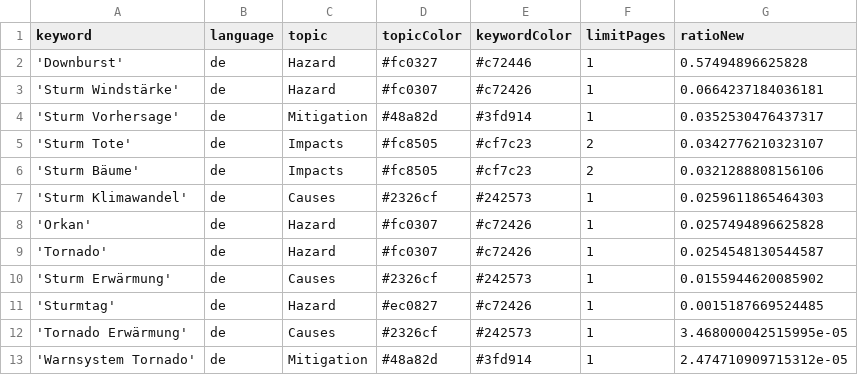
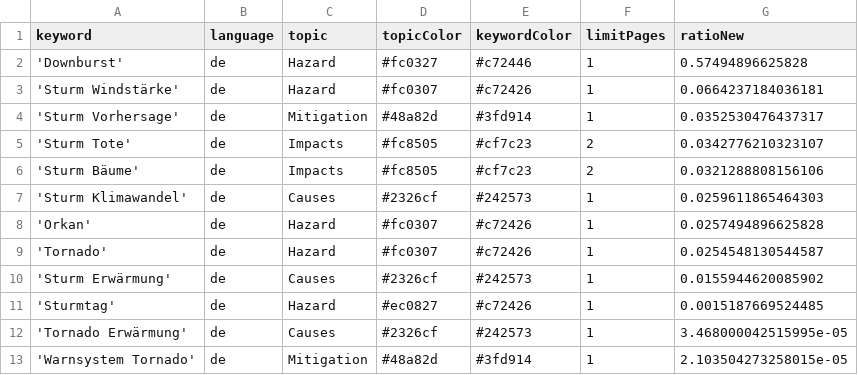
Before and after one commit to MarcoL95-News25/StormIsComing, a CSV file: keywords.csv, drawn as a sheet.

Commit message:
Commit from GitHub Actions (harvest:0.0)

```diff
--- a/keywords.csv
+++ b/keywords.csv
@@ -12,2 +12,2 @@ keyword,language,topic,topicColor,keywordColor,limitPages,ratioNew
 'Tornado Erwärmung',de,Causes,#2326cf,#242573,1,3.468000042515995e-05
-'Warnsystem Tornado',de,Mitigation,#48a82d,#3fd914,1,2.474710909715312e-05
+'Warnsystem Tornado',de,Mitigation,#48a82d,#3fd914,1,2.103504273258015e-05
```
